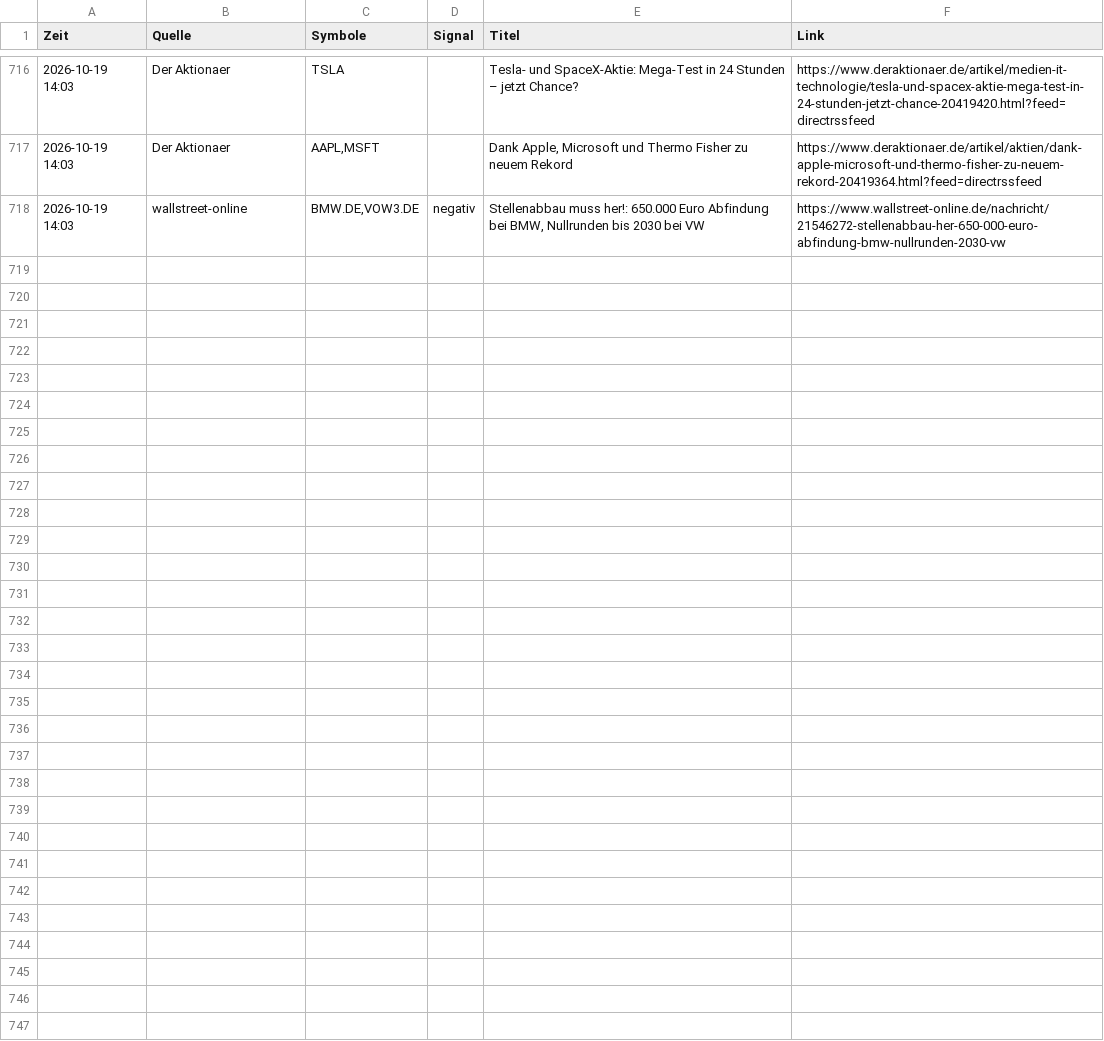
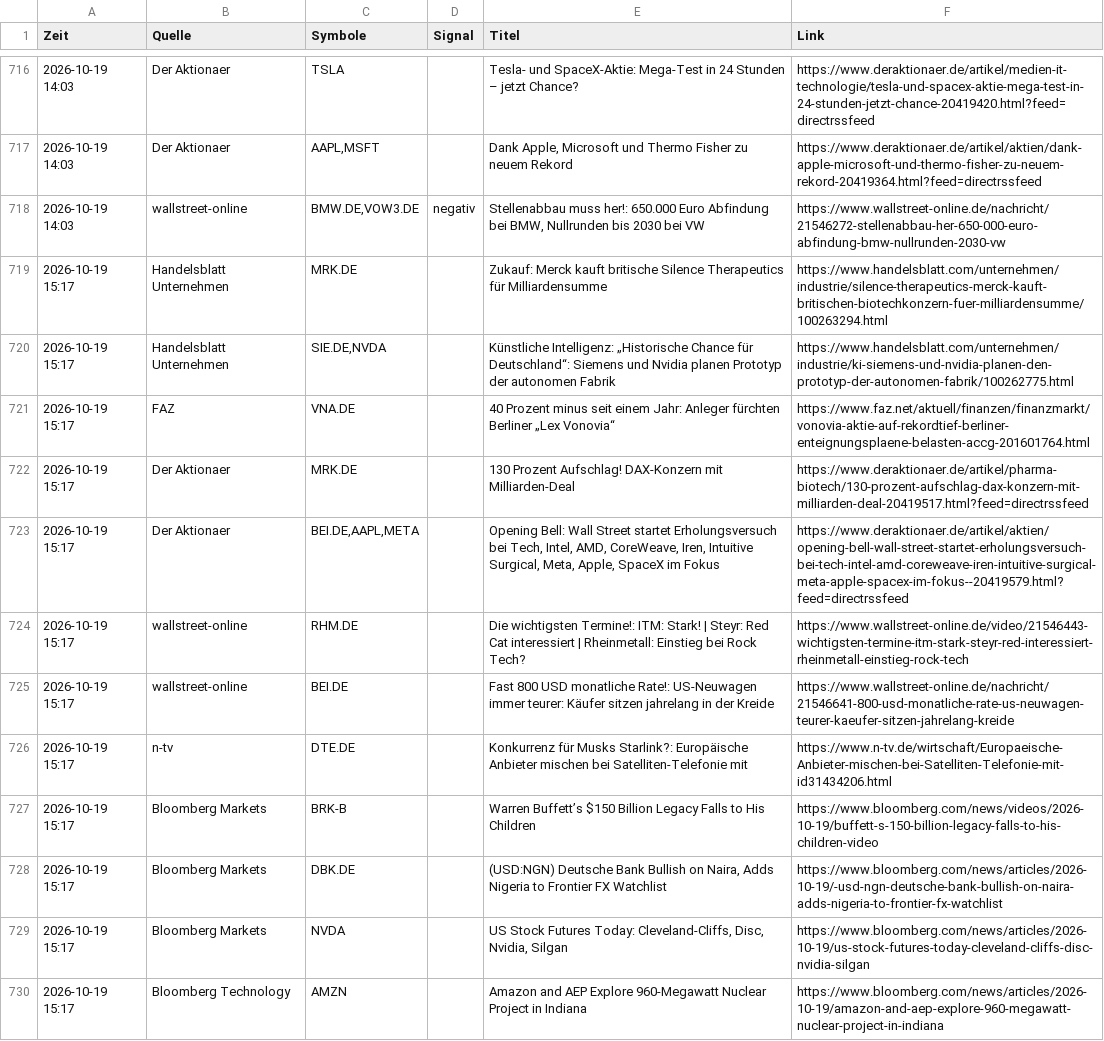
Before and after one commit to Niklaswe295/aktien-waechter, a CSV file: news.csv, drawn as a sheet; only a part is shown, gaps mark what is left out.

```diff
--- a/news.csv
+++ b/news.csv
@@ -718 +718,13 @@
 2026-10-19 14:03;wallstreet-online;BMW.DE,VOW3.DE;negativ;Stellenabbau muss her!: 650.000 Euro Abfindung bei BMW, Nullrunden bis 2030 bei VW;https://www.wallstreet-online.de/nachricht/21546272-stellenabbau-her-650-000-euro-abfindung-bmw-nullrunden-2030-vw
+2026-10-19 15:17;Handelsblatt Unternehmen;MRK.DE;;Zukauf: Merck kauft britische Silence Therapeutics für Milliardensumme;https://www.handelsblatt.com/unternehmen/industrie/silence-therapeutics-merck-kauft-britischen-biotechkonzern-fuer-milliardensumme/100263294.html
+2026-10-19 15:17;Handelsblatt Unternehmen;SIE.DE,NVDA;;Künstliche Intelligenz: „Historische Chance für Deutschland“: Siemens und Nvidia planen Prototyp der autonomen Fabrik;https://www.handelsblatt.com/unternehmen/industrie/ki-siemens-und-nvidia-planen-den-prototyp-der-autonomen-fabrik/100262775.html
+2026-10-19 15:17;FAZ;VNA.DE;;40 Prozent minus seit einem Jahr: Anleger fürchten Berliner „Lex Vonovia“;https://www.faz.net/aktuell/finanzen/finanzmarkt/vonovia-aktie-auf-rekordtief-berliner-enteignungsplaene-belasten-accg-201601764.html
+2026-10-19 15:17;Der Aktionaer;MRK.DE;;130 Prozent Aufschlag! DAX-Konzern mit Milliarden-Deal;https://www.deraktionaer.de/artikel/pharma-biotech/130-prozent-aufschlag-dax-konzern-mit-milliarden-deal-20419517.html?feed=directrssfeed
+2026-10-19 15:17;Der Aktionaer;BEI.DE,AAPL,META;;Opening Bell: Wall Street startet Erholungsversuch bei Tech, Intel, AMD, CoreWeave, Iren, Intuitive Surgical, Meta, Apple, SpaceX im Fokus;https://www.deraktionaer.de/artikel/aktien/opening-bell-wall-street-startet-erholungsversuch-bei-tech-intel-amd-coreweave-iren-intuitive-surgical-meta-apple-spacex-im-fokus--20419579.html?feed=directrssfeed
+2026-10-19 15:17;wallstreet-online;RHM.DE;;Die wichtigsten Termine!: ITM: Stark! | Steyr: Red Cat interessiert | Rheinmetall: Einstieg bei Rock Tech?;https://www.wallstreet-online.de/video/21546443-wichtigsten-termine-itm-stark-steyr-red-interessiert-rheinmetall-einstieg-rock-tech
+2026-10-19 15:17;wallstreet-online;BEI.DE;;Fast 800 USD monatliche Rate!: US-Neuwagen immer teurer: Käufer sitzen jahrelang in der Kreide;https://www.wallstreet-online.de/nachricht/21546641-800-usd-monatliche-rate-us-neuwagen-teurer-kaeufer-sitzen-jahrelang-kreide
+2026-10-19 15:17;n-tv;DTE.DE;;Konkurrenz für Musks Starlink?: Europäische Anbieter mischen bei Satelliten-Telefonie mit;https://www.n-tv.de/wirtschaft/Europaeische-Anbieter-mischen-bei-Satelliten-Telefonie-mit-id31434206.html
+2026-10-19 15:17;Bloomberg Markets;BRK-B;;Warren Buffett’s $150 Billion Legacy Falls to His Children;https://www.bloomberg.com/news/videos/2026-10-19/buffett-s-150-billion-legacy-falls-to-his-children-video
+2026-10-19 15:17;Bloomberg Markets;DBK.DE;;(USD:NGN) Deutsche Bank Bullish on Naira, Adds Nigeria to Frontier FX Watchlist;https://www.bloomberg.com/news/articles/2026-10-19/-usd-ngn-deutsche-bank-bullish-on-naira-adds-nigeria-to-frontier-fx-watchlist
+2026-10-19 15:17;Bloomberg Markets;NVDA;;US Stock Futures Today: Cleveland-Cliffs, Disc, Nvidia, Silgan;https://www.bloomberg.com/news/articles/2026-10-19/us-stock-futures-today-cleveland-cliffs-disc-nvidia-silgan
+2026-10-19 15:17;Bloomberg Technology;AMZN;;Amazon and AEP Explore 960-Megawatt Nuclear Project in Indiana;https://www.bloomberg.com/news/articles/2026-10-19/amazon-and-aep-explore-960-megawatt-nuclear-project-in-indiana
```
Also changed, not shown: 1 other file.
